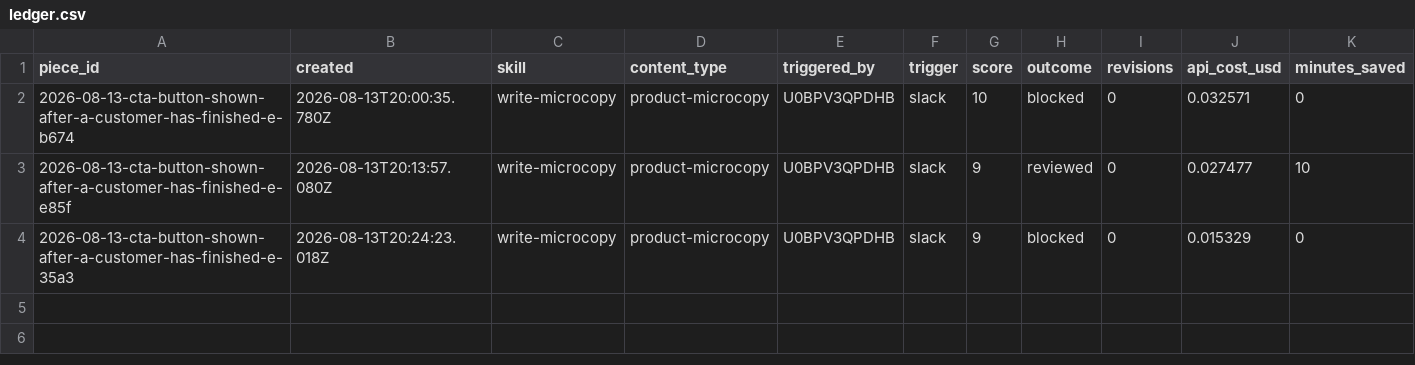
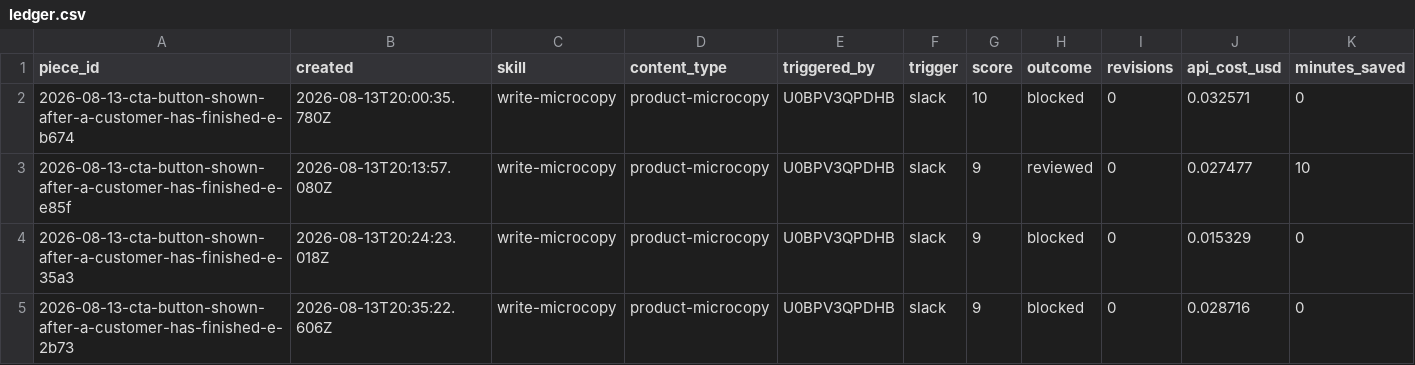
Before and after one commit to stavcharkham/contentino, a CSV file: metrics/ledger.csv, drawn as a sheet.

Commit message:
Record scored draft 2026-08-13-cta-button-shown-after-a-customer-has-finished-e-2b73

```diff
--- a/metrics/ledger.csv
+++ b/metrics/ledger.csv
@@ -4 +4,2 @@ piece_id,created,skill,content_type,triggered_by,trigger,score,outcome,revisions
 2026-08-13-cta-button-shown-after-a-customer-has-finished-e-35a3,2026-08-13T20:24:23.018Z,write-microcopy,product-microcopy,U0BPV3QPDHB,slack,9,blocked,0,0.015329,0
+2026-08-13-cta-button-shown-after-a-customer-has-finished-e-2b73,2026-08-13T20:35:22.606Z,write-microcopy,product-microcopy,U0BPV3QPDHB,slack,9,blocked,0,0.028716,0
```
Also changed, not shown: 2 other files.
